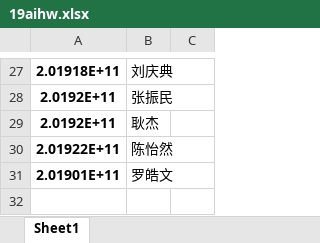
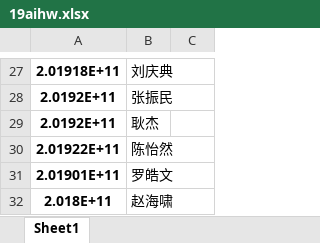
Before and after one commit to zxh991103/2021DsScore, an Excel workbook: 19aihw.xlsx, sheet Sheet1, drawn as a sheet; only a part is shown, gaps mark what is left out; values as stored, in another font and other column widths than the file's, no borders; the diff names each change by its address in the sheet, - before the commit and + after, or states it on an @@ line.

```diff
--- a/19aihw.xlsx (sheet Sheet1)
+++ b/19aihw.xlsx (sheet Sheet1)
+row 32: 2.018E+11 | 赵海啸
```
Also changed, not shown: 19aiex.xlsx, 19airepo.xlsx.
